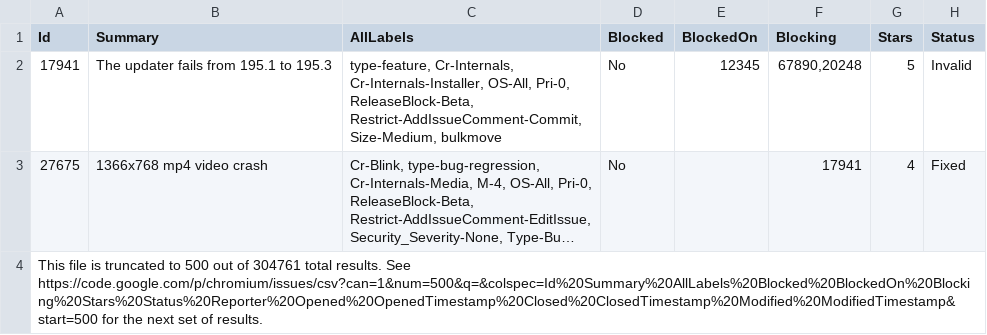
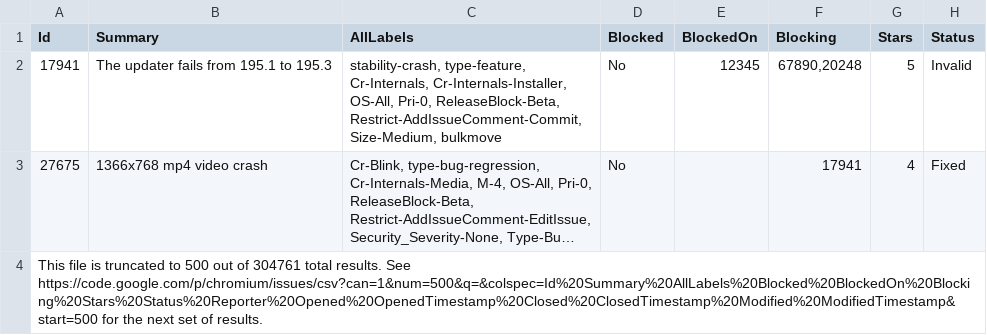
Before and after one commit to andymeneely/chromium-history, a CSV file: data/development/bugs/csv/bug_sample.csv, drawn as a sheet; only a part is shown; long unchanged cells end in …; the diff names each change by its address in the sheet, - before the commit and + after, or states it on an @@ line.

Commit message:
Added some test data, and updated label verify. More verifies comming soon.

```diff
--- a/data/development/bugs/csv/bug_sample.csv
+++ b/data/development/bugs/csv/bug_sample.csv
-C2 (AllLabels): type-feature, Cr-Internals,…
+C2 (AllLabels): stability-crash, type-feature, Cr-Internals,…
```
Also changed, not shown: data/development/bugs/csv/recovered_1.csv, 2 other files.
